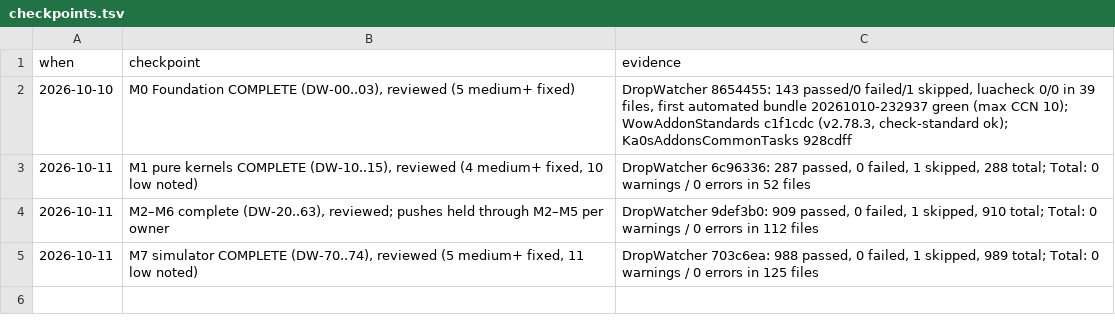
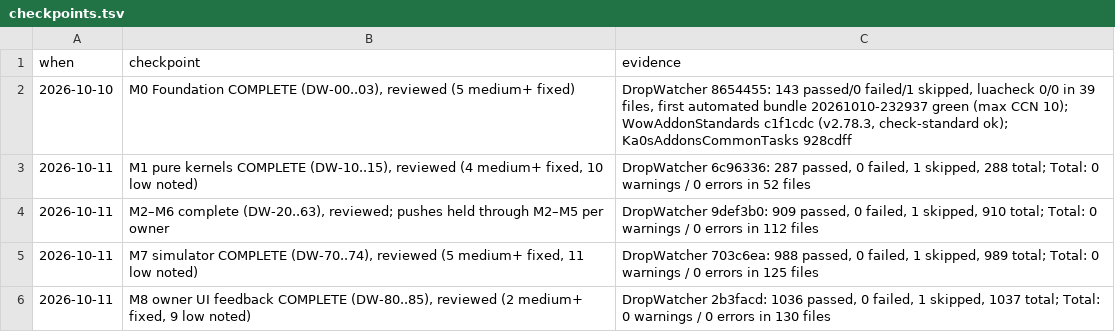
Before and after one commit to tusharsaxena/DropWatcher, a TSV file: docs/superpowers/plans/2026-10-10-drop-watcher-v1/checkpoints.tsv, drawn as a sheet.

```diff
--- a/docs/superpowers/plans/2026-10-10-drop-watcher-v1/checkpoints.tsv
+++ b/docs/superpowers/plans/2026-10-10-drop-watcher-v1/checkpoints.tsv
@@ -5 +5,2 @@ when	checkpoint	evidence
 2026-10-11	M7 simulator COMPLETE (DW-70..74), reviewed (5 medium+ fixed, 11 low noted)	DropWatcher 703c6ea: 988 passed, 0 failed, 1 skipped, 989 total; Total: 0 warnings / 0 errors in 125 files
+2026-10-11	M8 owner UI feedback COMPLETE (DW-80..85), reviewed (2 medium+ fixed, 9 low noted)	DropWatcher 2b3facd: 1036 passed, 0 failed, 1 skipped, 1037 total; Total: 0 warnings / 0 errors in 130 files
```
